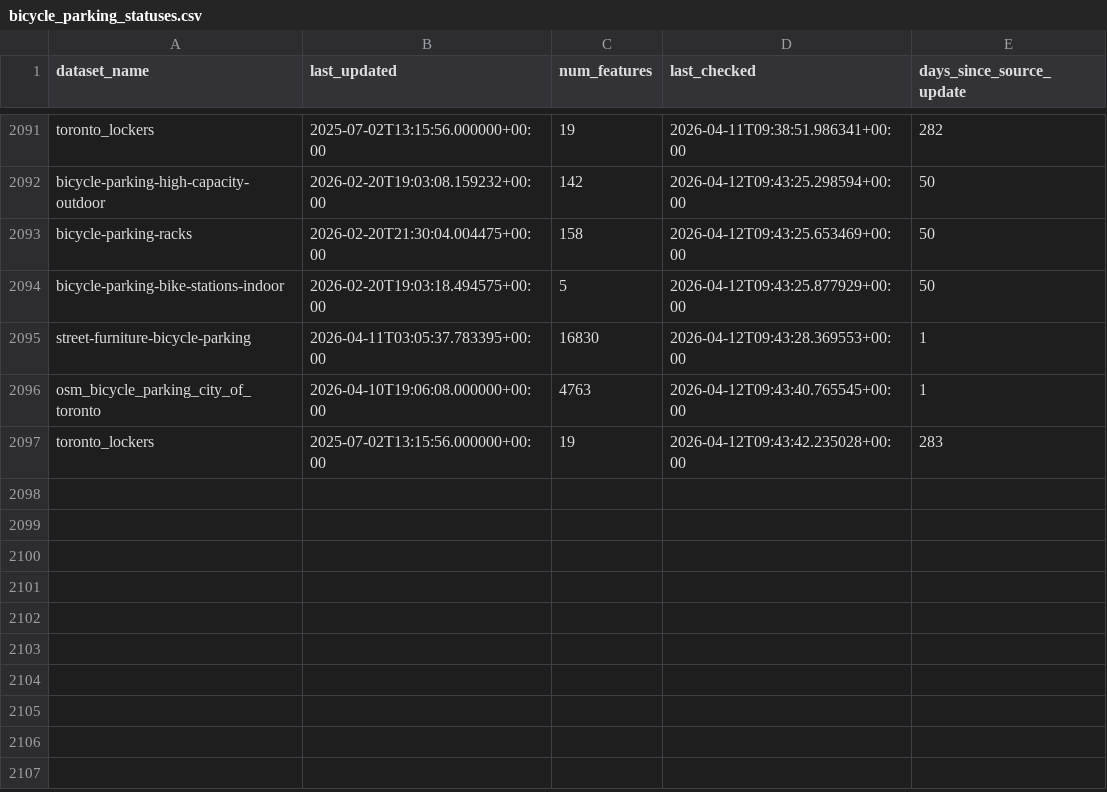
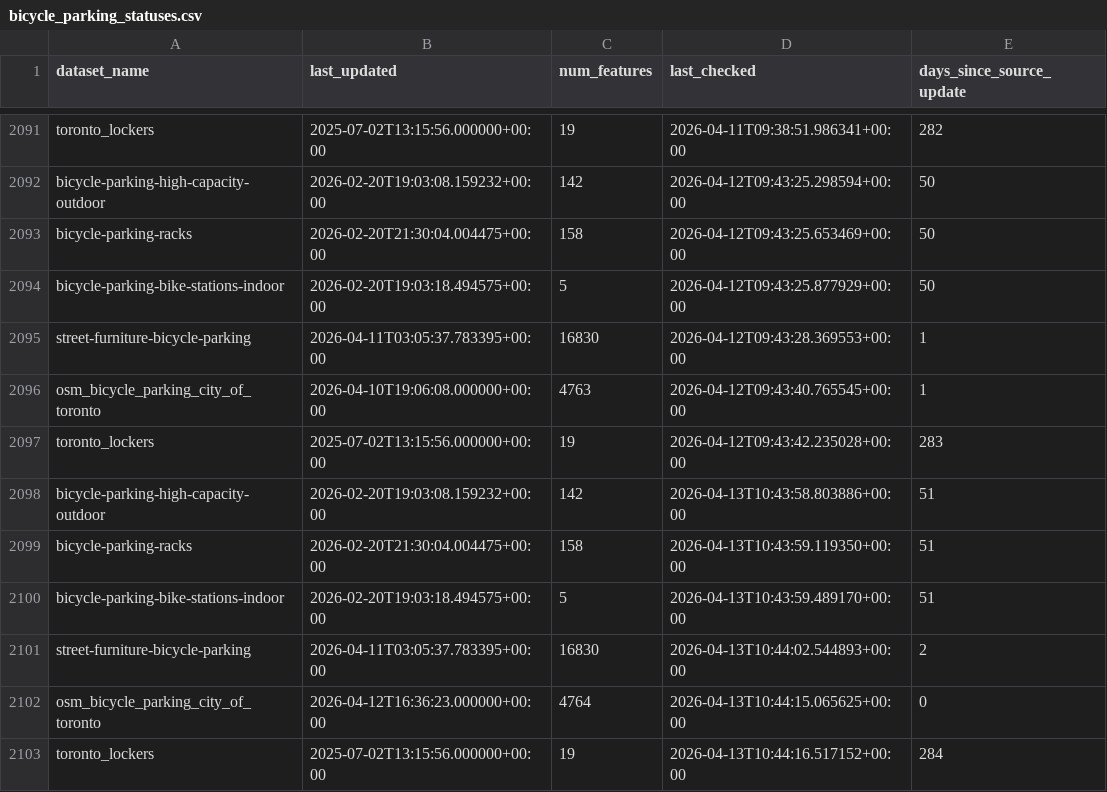
Before and after one commit to bikespace/parking-map-data, a CSV file: bicycle_parking/statuses/bicycle_parking_statuses.csv, drawn as a sheet; only a part is shown, gaps mark what is left out.

Commit message:
BOT - ran data pipeline update (bicycle_parking)

```diff
--- a/bicycle_parking/statuses/bicycle_parking_statuses.csv
+++ b/bicycle_parking/statuses/bicycle_parking_statuses.csv
@@ -2097 +2097,7 @@ osm_bicycle_parking_city_of_toronto,2026-04-10T19:06:08.000000+00:00,4763,2026-0
 toronto_lockers,2025-07-02T13:15:56.000000+00:00,19,2026-04-12T09:43:42.235028+00:00,283
+bicycle-parking-high-capacity-outdoor,2026-02-20T19:03:08.159232+00:00,142,2026-04-13T10:43:58.803886+00:00,51
+bicycle-parking-racks,2026-02-20T21:30:04.004475+00:00,158,2026-04-13T10:43:59.119350+00:00,51
+bicycle-parking-bike-stations-indoor,2026-02-20T19:03:18.494575+00:00,5,2026-04-13T10:43:59.489170+00:00,51
+street-furniture-bicycle-parking,2026-04-11T03:05:37.783395+00:00,16830,2026-04-13T10:44:02.544893+00:00,2
+osm_bicycle_parking_city_of_toronto,2026-04-12T16:36:23.000000+00:00,4764,2026-04-13T10:44:15.065625+00:00,0
+toronto_lockers,2025-07-02T13:15:56.000000+00:00,19,2026-04-13T10:44:16.517152+00:00,284
```
Also changed, not shown: 25 other files.
